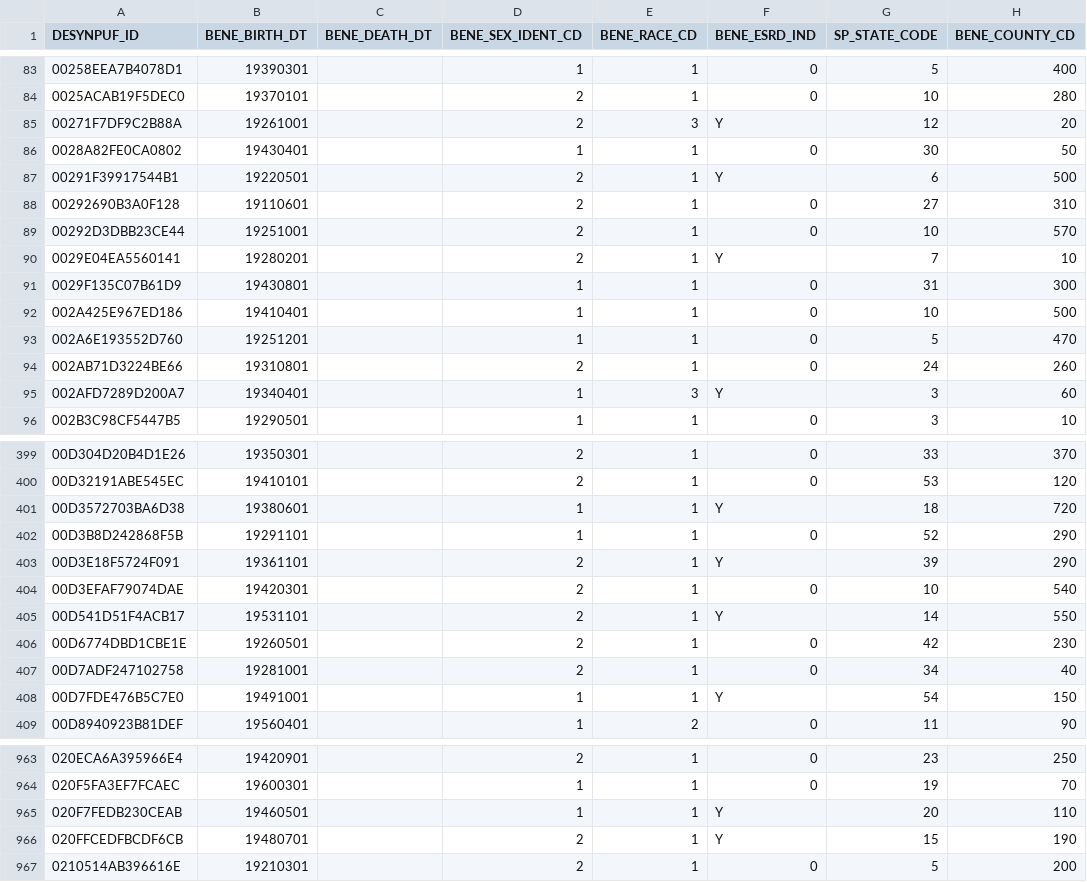
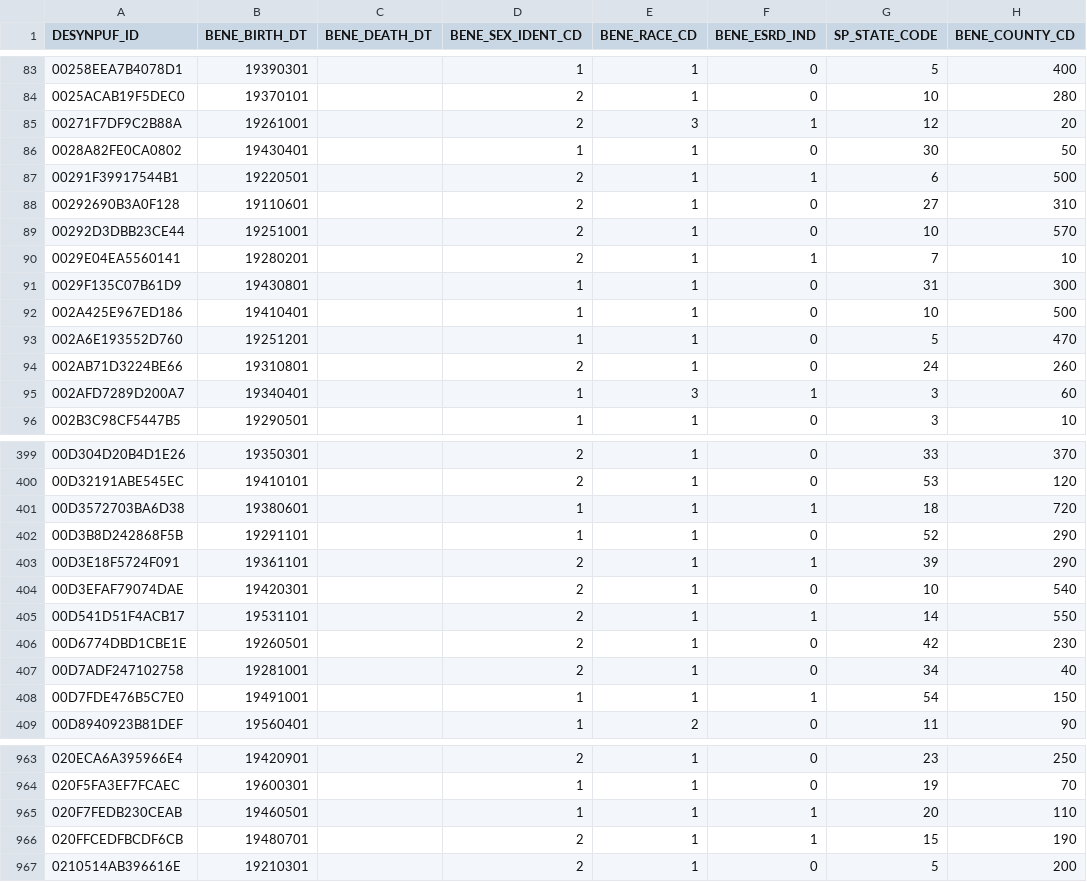
Before and after one commit to Jeyanth-S/Cognitives---Member-Risk-Stratification-and-Care-Management, a CSV file: data/beneficiary_summary_2010_10k.csv, drawn as a sheet; only a part is shown, gaps mark what is left out; the diff covers the shown part only; the diff names each change by its address in the sheet, - before the commit and + after, or states it on an @@ line.

```diff
--- a/data/beneficiary_summary_2010_10k.csv
+++ b/data/beneficiary_summary_2010_10k.csv
-F85 (BENE_ESRD_IND): Y
+F85 (BENE_ESRD_IND): 1
-F87 (BENE_ESRD_IND): Y
+F87 (BENE_ESRD_IND): 1
-F90 (BENE_ESRD_IND): Y
+F90 (BENE_ESRD_IND): 1
-F95 (BENE_ESRD_IND): Y
+F95 (BENE_ESRD_IND): 1
-F401 (BENE_ESRD_IND): Y
+F401 (BENE_ESRD_IND): 1
-F403 (BENE_ESRD_IND): Y
+F403 (BENE_ESRD_IND): 1
-F405 (BENE_ESRD_IND): Y
+F405 (BENE_ESRD_IND): 1
-F408 (BENE_ESRD_IND): Y
+F408 (BENE_ESRD_IND): 1
-F965:F966 (BENE_ESRD_IND): Y
+F965:F966 (BENE_ESRD_IND): 1
```
Also changed, not shown: 62 edited cells elsewhere in this file, 3 other files.
